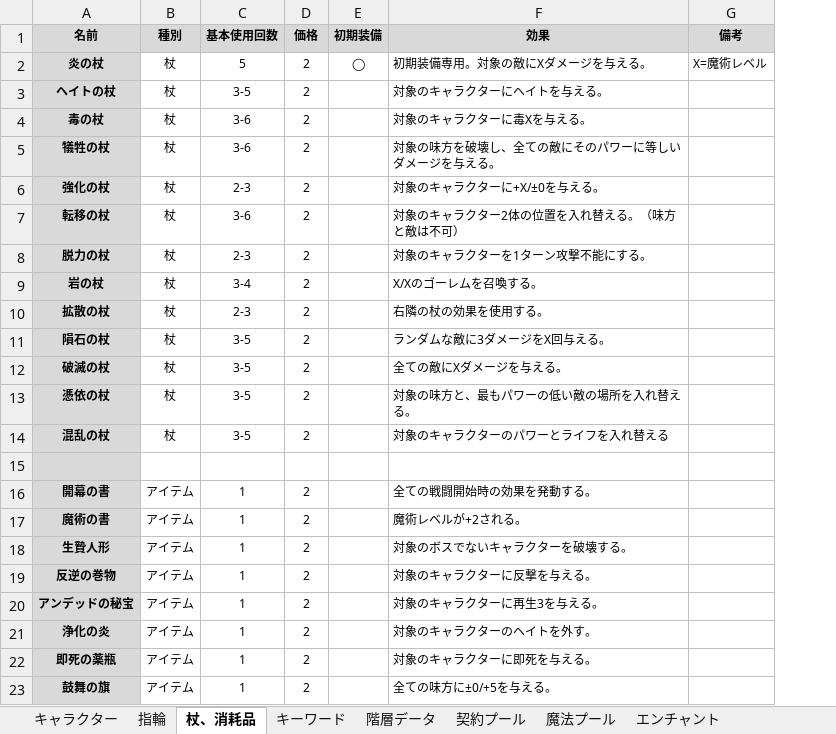
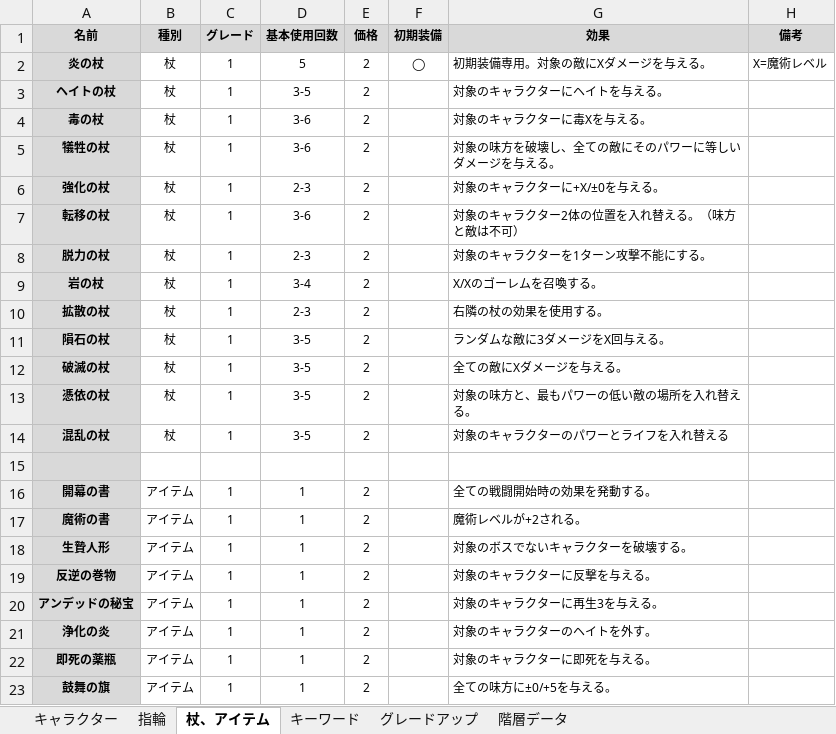
Before and after one commit to Yuki-fa/Vesselbound, an Excel workbook: js/Vesselbound_data.xlsx, sheet 杖、アイテム, drawn as a sheet; values as stored, in another font and other column widths than the file's, no borders; charts and pictures not drawn; the diff names each change by its address in the sheet, - before the commit and + after, or states it on an @@ line.

```diff
--- a/js/Vesselbound_data.xlsx (sheet 杖、アイテム)
+++ b/js/Vesselbound_data.xlsx (sheet 杖、アイテム)
-sheet tab: 杖、消耗品
+sheet tab: 杖、アイテム
-sheet tab: 契約プール
-sheet tab: 魔法プール
-sheet tab: エンチャント
+sheet tab: グレードアップ
+column C (グレード), rows 2-23: 1 | 1 | 1 | 1 | 1 | 1 | 1 | 1 | 1 | 1 | 1 | 1 | 1 |  | 1 | 1 | 1 | 1 | 1 | 1 | 1 | 1
```
Also changed, not shown: sheet 指輪, sheet キャラクター, charts or pictures, 10 other files.
